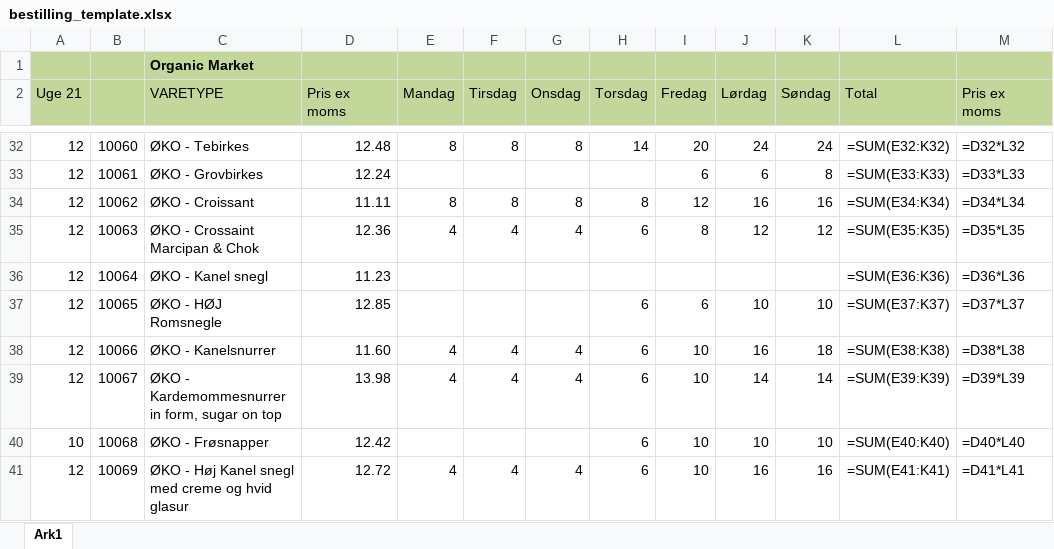
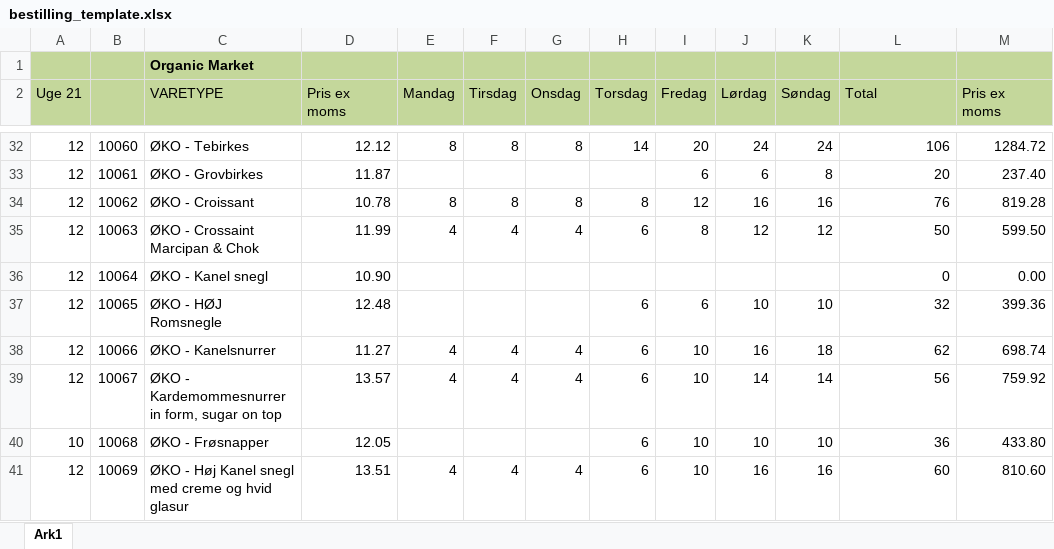
Before and after one commit to chrisschellerupandersen-lab/om-dashboard, an Excel workbook: bestilling_template.xlsx, sheet Ark1, drawn as a sheet; only a part is shown, gaps mark what is left out; values as stored, in another font and other column widths than the file's, no borders; formulas without a stored value are shown as written; the diff covers the shown part only; the diff names each change by its address in the sheet, - before the commit and + after, or states it on an @@ line.

```diff
--- a/bestilling_template.xlsx (sheet Ark1)
+++ b/bestilling_template.xlsx (sheet Ark1)
-D32 (Pris ex moms): 12.48
+D32 (Pris ex moms): 12.12
-L32 (Total): =SUM(E32:K32)
+L32 (Total): 106
-M32 (Pris ex moms): =D32*L32
+M32 (Pris ex moms): 1284.72
-D33 (Pris ex moms): 12.24
+D33 (Pris ex moms): 11.87
-L33 (Total): =SUM(E33:K33)
+L33 (Total): 20
-M33 (Pris ex moms): =D33*L33
+M33 (Pris ex moms): 237.40
-D34 (Pris ex moms): 11.11
+D34 (Pris ex moms): 10.78
-L34 (Total): =SUM(E34:K34)
+L34 (Total): 76
-M34 (Pris ex moms): =D34*L34
+M34 (Pris ex moms): 819.28
-D35 (Pris ex moms): 12.36
+D35 (Pris ex moms): 11.99
-L35 (Total): =SUM(E35:K35)
+L35 (Total): 50
-M35 (Pris ex moms): =D35*L35
+M35 (Pris ex moms): 599.50
-D36 (Pris ex moms): 11.23
+D36 (Pris ex moms): 10.90
-L36 (Total): =SUM(E36:K36)
+L36 (Total): 0
-M36 (Pris ex moms): =D36*L36
+M36 (Pris ex moms): 0.00
-D37 (Pris ex moms): 12.85
+D37 (Pris ex moms): 12.48
-L37 (Total): =SUM(E37:K37)
+L37 (Total): 32
-M37 (Pris ex moms): =D37*L37
+M37 (Pris ex moms): 399.36
-D38 (Pris ex moms): 11.60
+D38 (Pris ex moms): 11.27
-L38 (Total): =SUM(E38:K38)
+L38 (Total): 62
-M38 (Pris ex moms): =D38*L38
+M38 (Pris ex moms): 698.74
-D39 (Pris ex moms): 13.98
+D39 (Pris ex moms): 13.57
-L39 (Total): =SUM(E39:K39)
+L39 (Total): 56
-M39 (Pris ex moms): =D39*L39
+M39 (Pris ex moms): 759.92
-D40 (Pris ex moms): 12.42
+D40 (Pris ex moms): 12.05
-L40 (Total): =SUM(E40:K40)
+L40 (Total): 36
-M40 (Pris ex moms): =D40*L40
+M40 (Pris ex moms): 433.80
-D41 (Pris ex moms): 12.72
+D41 (Pris ex moms): 13.51
-L41 (Total): =SUM(E41:K41)
+L41 (Total): 60
-M41 (Pris ex moms): =D41*L41
+M41 (Pris ex moms): 810.60
```
Also changed, not shown: 21 added rows, 21 removed rows and 85 edited cells elsewhere in this sheet, 1 other file.
